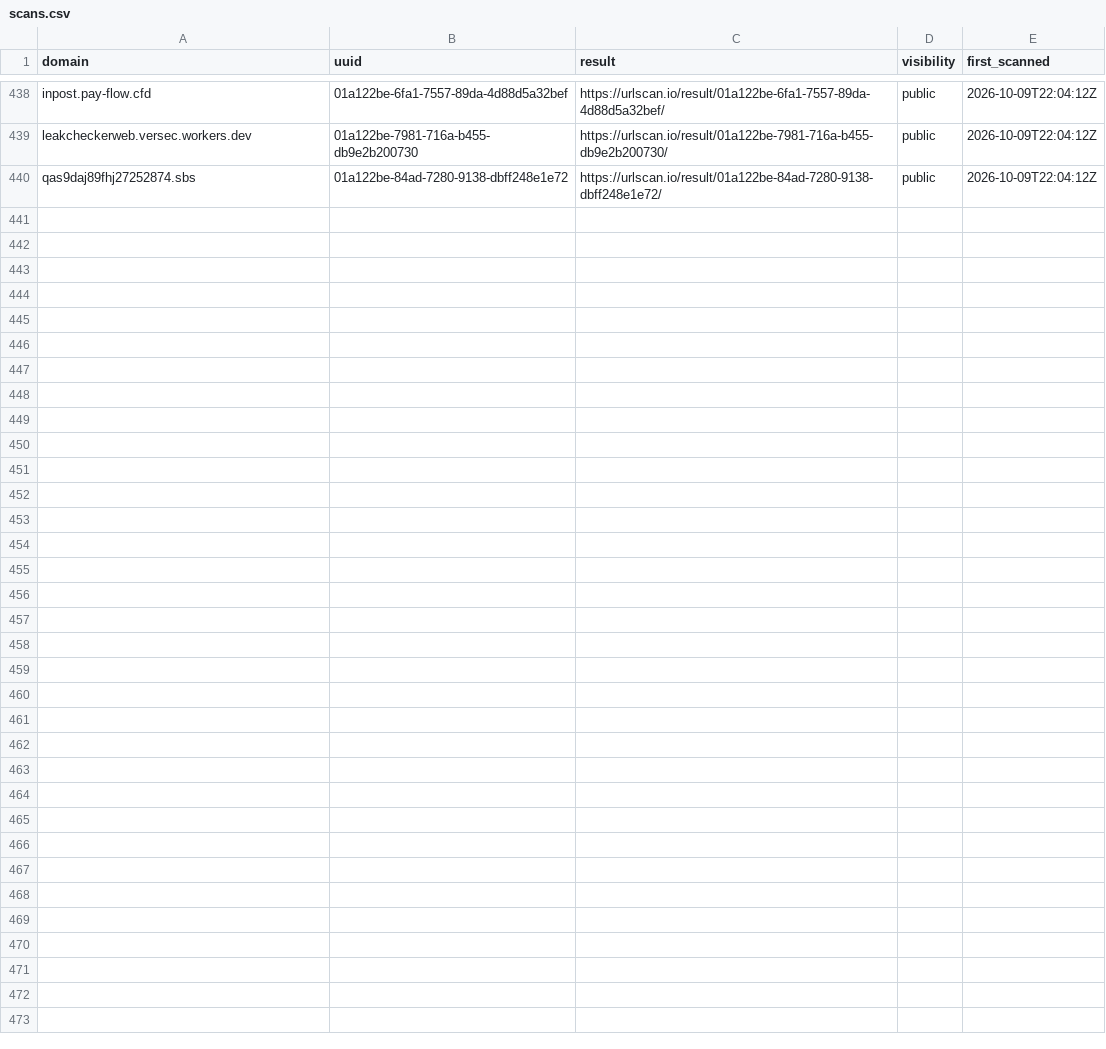
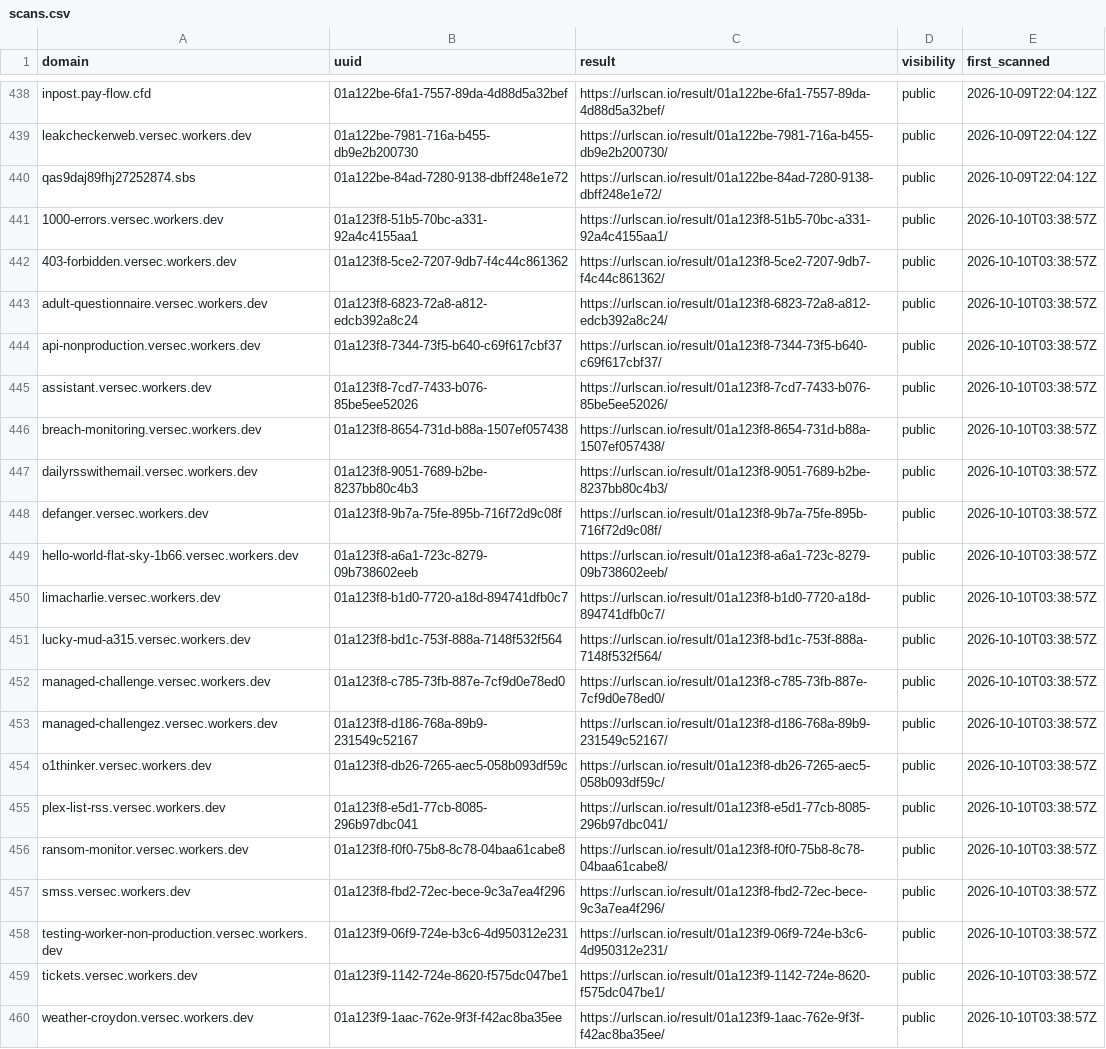
Before and after one commit to malek-alhu/marketplace-phaas-tracker, a CSV file: monitor/scans.csv, drawn as a sheet; only a part is shown, gaps mark what is left out.

```diff
--- a/monitor/scans.csv
+++ b/monitor/scans.csv
@@ -440 +440,21 @@ leakcheckerweb.versec.workers.dev,01a122be-7981-716a-b455-db9e2b200730,https://u
 qas9daj89fhj27252874.sbs,01a122be-84ad-7280-9138-dbff248e1e72,https://urlscan.io/result/01a122be-84ad-7280-9138-dbff248e1e72/,public,2026-10-09T22:04:12Z
+1000-errors.versec.workers.dev,01a123f8-51b5-70bc-a331-92a4c4155aa1,https://urlscan.io/result/01a123f8-51b5-70bc-a331-92a4c4155aa1/,public,2026-10-10T03:38:57Z
+403-forbidden.versec.workers.dev,01a123f8-5ce2-7207-9db7-f4c44c861362,https://urlscan.io/result/01a123f8-5ce2-7207-9db7-f4c44c861362/,public,2026-10-10T03:38:57Z
+adult-questionnaire.versec.workers.dev,01a123f8-6823-72a8-a812-edcb392a8c24,https://urlscan.io/result/01a123f8-6823-72a8-a812-edcb392a8c24/,public,2026-10-10T03:38:57Z
+api-nonproduction.versec.workers.dev,01a123f8-7344-73f5-b640-c69f617cbf37,https://urlscan.io/result/01a123f8-7344-73f5-b640-c69f617cbf37/,public,2026-10-10T03:38:57Z
+assistant.versec.workers.dev,01a123f8-7cd7-7433-b076-85be5ee52026,https://urlscan.io/result/01a123f8-7cd7-7433-b076-85be5ee52026/,public,2026-10-10T03:38:57Z
+breach-monitoring.versec.workers.dev,01a123f8-8654-731d-b88a-1507ef057438,https://urlscan.io/result/01a123f8-8654-731d-b88a-1507ef057438/,public,2026-10-10T03:38:57Z
+dailyrsswithemail.versec.workers.dev,01a123f8-9051-7689-b2be-8237bb80c4b3,https://urlscan.io/result/01a123f8-9051-7689-b2be-8237bb80c4b3/,public,2026-10-10T03:38:57Z
+defanger.versec.workers.dev,01a123f8-9b7a-75fe-895b-716f72d9c08f,https://urlscan.io/result/01a123f8-9b7a-75fe-895b-716f72d9c08f/,public,2026-10-10T03:38:57Z
+hello-world-flat-sky-1b66.versec.workers.dev,01a123f8-a6a1-723c-8279-09b738602eeb,https://urlscan.io/result/01a123f8-a6a1-723c-8279-09b738602eeb/,public,2026-10-10T03:38:57Z
+limacharlie.versec.workers.dev,01a123f8-b1d0-7720-a18d-894741dfb0c7,https://urlscan.io/result/01a123f8-b1d0-7720-a18d-894741dfb0c7/,public,2026-10-10T03:38:57Z
+lucky-mud-a315.versec.workers.dev,01a123f8-bd1c-753f-888a-7148f532f564,https://urlscan.io/result/01a123f8-bd1c-753f-888a-7148f532f564/,public,2026-10-10T03:38:57Z
+managed-challenge.versec.workers.dev,01a123f8-c785-73fb-887e-7cf9d0e78ed0,https://urlscan.io/result/01a123f8-c785-73fb-887e-7cf9d0e78ed0/,public,2026-10-10T03:38:57Z
+managed-challengez.versec.workers.dev,01a123f8-d186-768a-89b9-231549c52167,https://urlscan.io/result/01a123f8-d186-768a-89b9-231549c52167/,public,2026-10-10T03:38:57Z
+o1thinker.versec.workers.dev,01a123f8-db26-7265-aec5-058b093df59c,https://urlscan.io/result/01a123f8-db26-7265-aec5-058b093df59c/,public,2026-10-10T03:38:57Z
+plex-list-rss.versec.workers.dev,01a123f8-e5d1-77cb-8085-296b97dbc041,https://urlscan.io/result/01a123f8-e5d1-77cb-8085-296b97dbc041/,public,2026-10-10T03:38:57Z
+ransom-monitor.versec.workers.dev,01a123f8-f0f0-75b8-8c78-04baa61cabe8,https://urlscan.io/result/01a123f8-f0f0-75b8-8c78-04baa61cabe8/,public,2026-10-10T03:38:57Z
+smss.versec.workers.dev,01a123f8-fbd2-72ec-bece-9c3a7ea4f296,https://urlscan.io/result/01a123f8-fbd2-72ec-bece-9c3a7ea4f296/,public,2026-10-10T03:38:57Z
+testing-worker-non-production.versec.workers.dev,01a123f9-06f9-724e-b3c6-4d950312e231,https://urlscan.io/result/01a123f9-06f9-724e-b3c6-4d950312e231/,public,2026-10-10T03:38:57Z
+tickets.versec.workers.dev,01a123f9-1142-724e-8620-f575dc047be1,https://urlscan.io/result/01a123f9-1142-724e-8620-f575dc047be1/,public,2026-10-10T03:38:57Z
+weather-croydon.versec.workers.dev,01a123f9-1aac-762e-9f3f-f42ac8ba35ee,https://urlscan.io/result/01a123f9-1aac-762e-9f3f-f42ac8ba35ee/,public,2026-10-10T03:38:57Z
```
Also changed, not shown: monitor/findings.csv, monitor/state/ct_pending.tsv, 7 other files.
